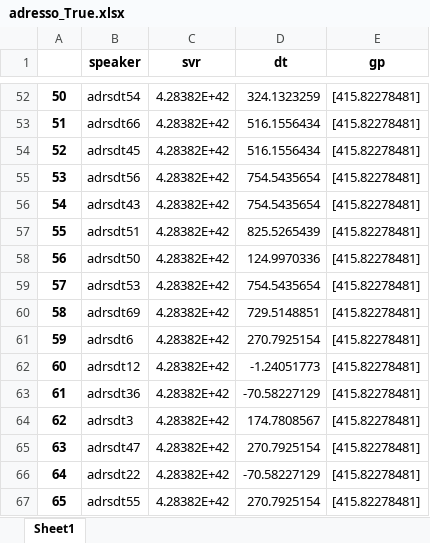
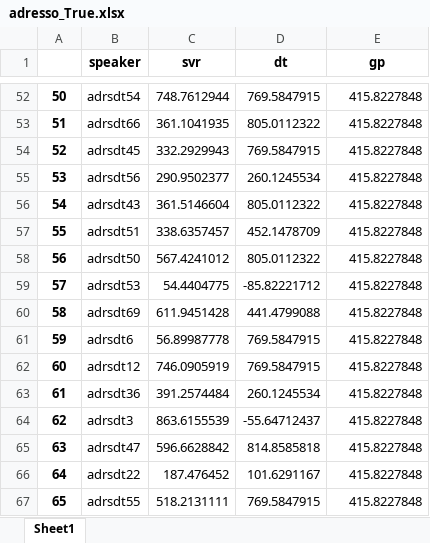
Before and after one commit to ashwinkd/MMSE_Prediction2021, an Excel workbook: adresso_True.xlsx, sheet Sheet1, drawn as a sheet; only a part is shown, gaps mark what is left out; values as stored, in another font and other column widths than the file's, no borders; the diff covers the shown part only; the diff names each change by its address in the sheet, - before the commit and + after, or states it on an @@ line.

```diff
--- a/adresso_True.xlsx (sheet Sheet1)
+++ b/adresso_True.xlsx (sheet Sheet1)
-C52 (svr): 4.28382E+42
+C52 (svr): 748.7612944
-D52 (dt): 324.1323259
+D52 (dt): 769.5847915
-E52:E67 (gp): [415.82278481]
+E52:E67 (gp): 415.8227848
-C53 (svr): 4.28382E+42
+C53 (svr): 361.1041935
-D53 (dt): 516.1556434
+D53 (dt): 805.0112322
-C54 (svr): 4.28382E+42
+C54 (svr): 332.2929943
-D54 (dt): 516.1556434
+D54 (dt): 769.5847915
-C55 (svr): 4.28382E+42
+C55 (svr): 290.9502377
-D55 (dt): 754.5435654
+D55 (dt): 260.1245534
-C56 (svr): 4.28382E+42
+C56 (svr): 361.5146604
-D56 (dt): 754.5435654
+D56 (dt): 805.0112322
-C57 (svr): 4.28382E+42
+C57 (svr): 338.6357457
-D57 (dt): 825.5265439
+D57 (dt): 452.1478709
-C58 (svr): 4.28382E+42
+C58 (svr): 567.4241012
-D58 (dt): 124.9970336
+D58 (dt): 805.0112322
-C59 (svr): 4.28382E+42
+C59 (svr): 54.4404775
-D59 (dt): 754.5435654
+D59 (dt): -85.82221712
-C60 (svr): 4.28382E+42
+C60 (svr): 611.9451428
-D60 (dt): 729.5148851
+D60 (dt): 441.4799088
-C61 (svr): 4.28382E+42
+C61 (svr): 56.89987778
-D61 (dt): 270.7925154
+D61 (dt): 769.5847915
-C62 (svr): 4.28382E+42
+C62 (svr): 746.0905919
-D62 (dt): -1.24051773
+D62 (dt): 769.5847915
-C63 (svr): 4.28382E+42
+C63 (svr): 391.2574484
-D63 (dt): -70.58227129
+D63 (dt): 260.1245534
-C64 (svr): 4.28382E+42
+C64 (svr): 863.6155539
-D64 (dt): 174.7808567
+D64 (dt): -55.64712437
-C65 (svr): 4.28382E+42
+C65 (svr): 596.6628842
-D65 (dt): 270.7925154
+D65 (dt): 814.8585818
-C66 (svr): 4.28382E+42
+C66 (svr): 187.476452
-D66 (dt): -70.58227129
+D66 (dt): 101.6291167
-C67 (svr): 4.28382E+42
+C67 (svr): 518.2131111
-D67 (dt): 270.7925154
+D67 (dt): 769.5847915
```
Also changed, not shown: 155 edited cells elsewhere in this sheet, adresso_False.xlsx, 5 other files.
